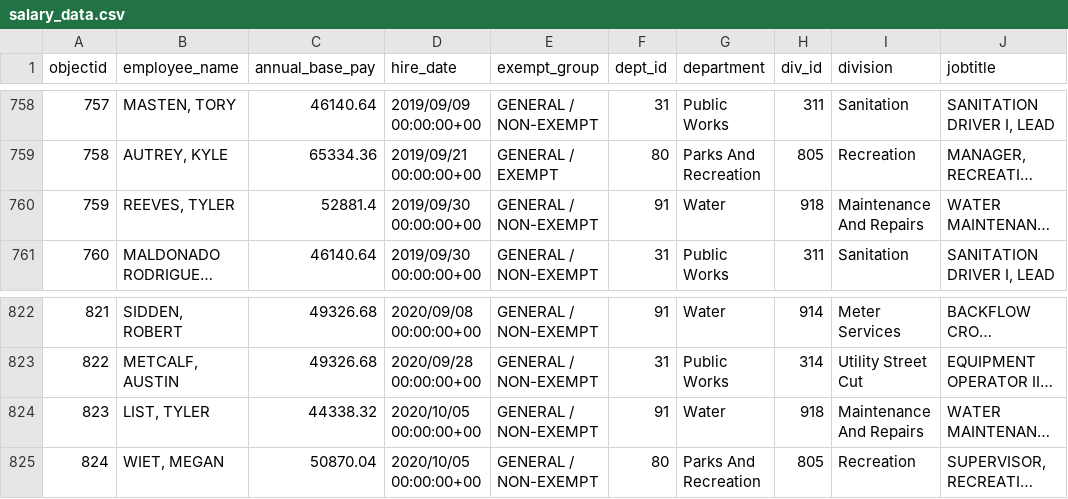
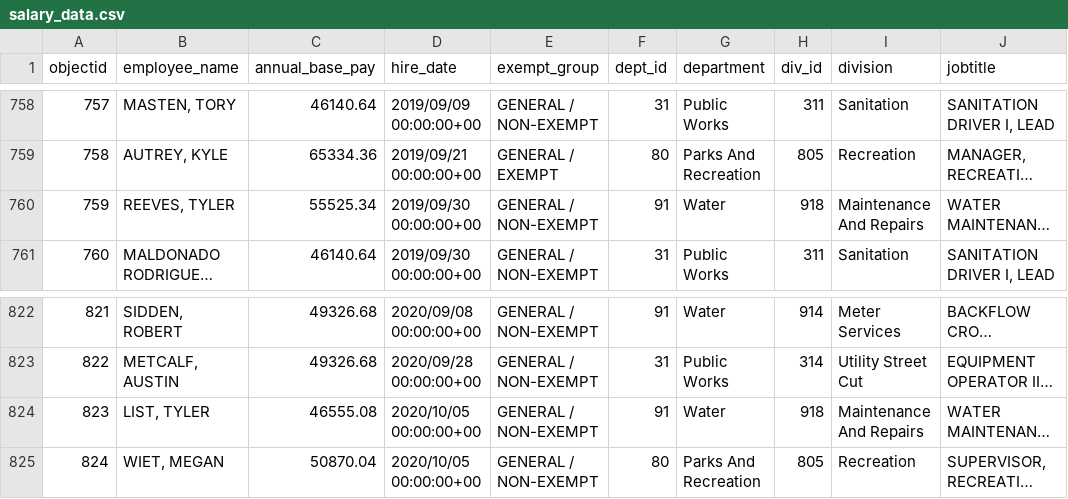
Before and after one commit to sunshine-request/flat-test, a CSV file: salary_data.csv, drawn as a sheet; only a part is shown, gaps mark what is left out; long unchanged cells end in …; the diff covers the shown part only; the diff names each change by its address in the sheet, - before the commit and + after, or states it on an @@ line.

```diff
--- a/salary_data.csv
+++ b/salary_data.csv
-C760 (annual_base_pay): 52881.4
+C760 (annual_base_pay): 55525.34
-C824 (annual_base_pay): 44338.32
+C824 (annual_base_pay): 46555.08
```
Also changed, not shown: 3 added rows, 7 edited cells and row numbers in column A elsewhere in this file, 1 other file.
